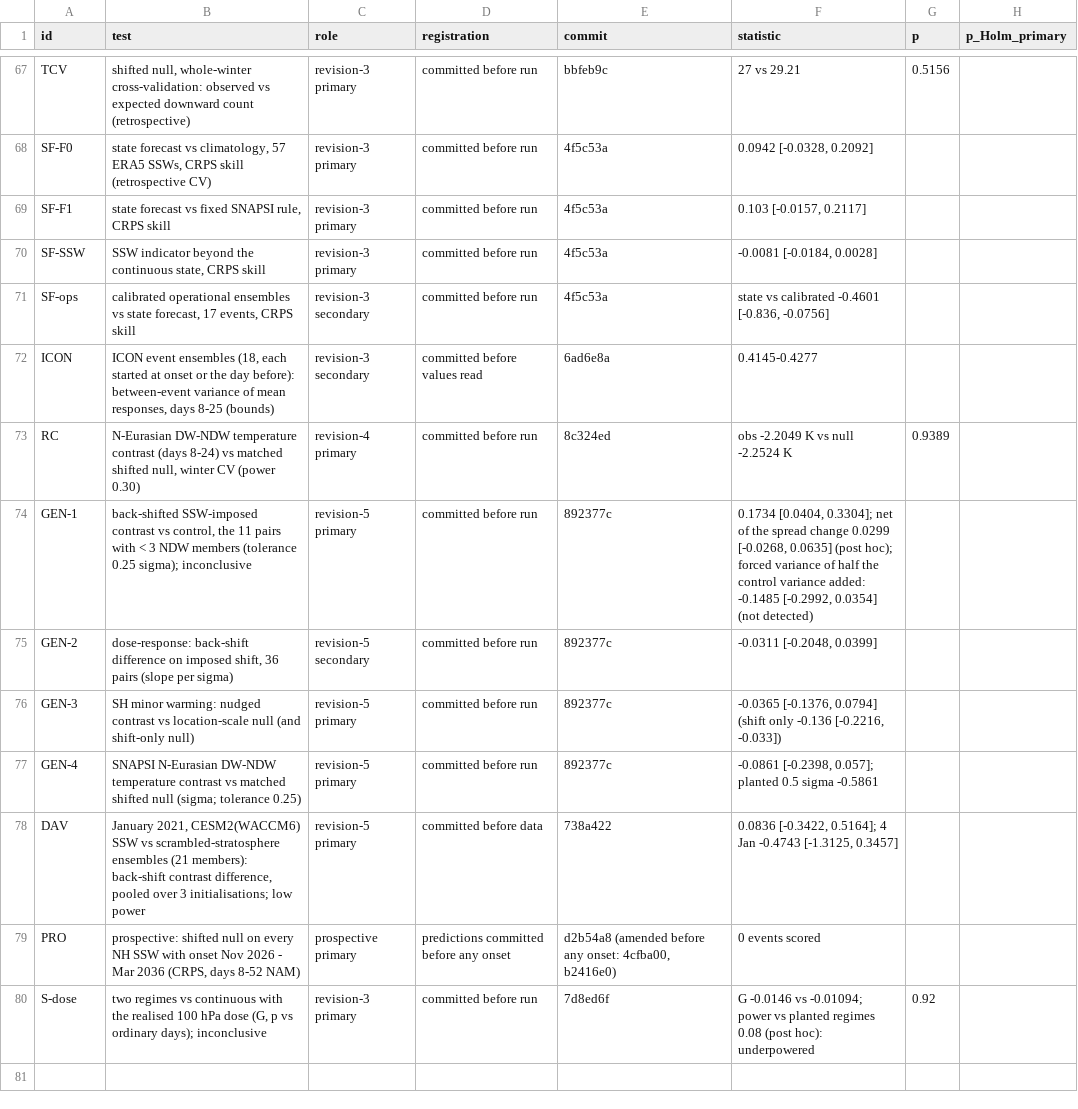
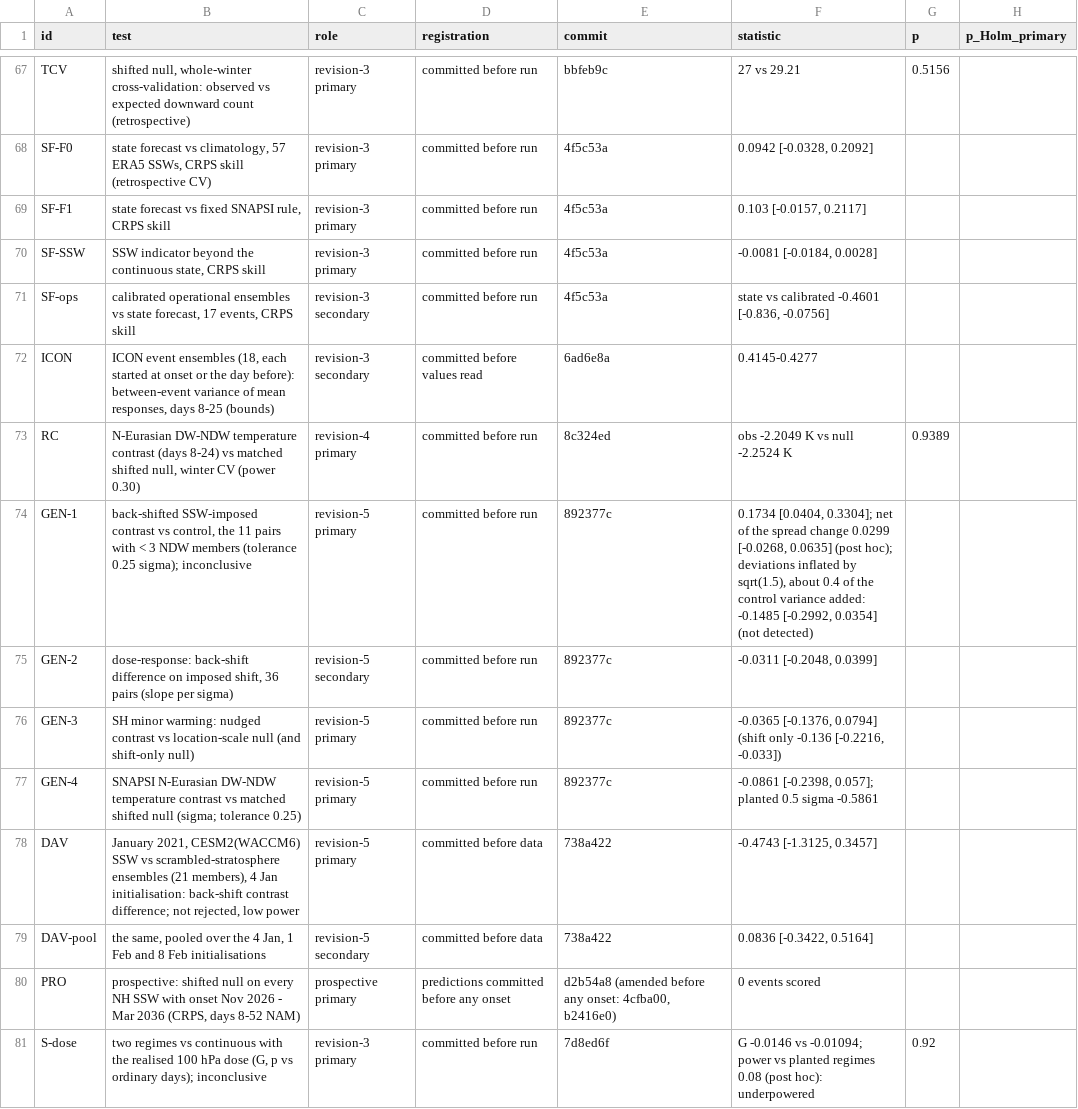
Before and after one commit to ProgrmerJack/Solar-Magnetic-Analysis, a CSV file: ssw-design-analysis/09_figures/out/tableED1_tests.csv, drawn as a sheet; only a part is shown, gaps mark what is left out.

Commit message:
Second-review fixes: Davis text leads with the registered primary (4 Jan: shift -0.38 [-1.07, +0.30], 12 vs 10 of 21 DW, Delta_b -0.47 [-1.31, +0.35], too small to decide) and reports the February pairs and pooled value as secondary; rate-change claim limited to what is resolved (p 0.04 only on 8 Feb); Extended Data Table rows DAV (primary) and DAV-pool (secondary); cover letter moves the third intervention to the limits; inflated-variance wording corrected (~0.4 of control variance); Methods describe month-day keying and temperature bias correction of the prospective test; Davis --selftest reproduces the pre-run figures; docstring corrections

```diff
--- a/ssw-design-analysis/09_figures/out/tableED1_tests.csv
+++ b/ssw-design-analysis/09_figures/out/tableED1_tests.csv
@@ -73,3 +73,3 @@ ICON,"ICON event ensembles (18, each started at onset or the day before): betwee
 RC,"N-Eurasian DW-NDW temperature contrast (days 8-24) vs matched shifted null, winter CV (power 0.30)",revision-4 primary,committed before run,8c324ed,obs -2.2049 K vs null -2.2524 K,0.9389,
-GEN-1,"back-shifted SSW-imposed contrast vs control, the 11 pairs with < 3 NDW members (tolerance 0.25 sigma); inconclusive",revision-5 primary,committed before run,892377c,"0.1734 [0.0404, 0.3304]; net of the spread change 0.0299 [-0.0268, 0.0635] (post hoc); forced variance of half the control variance added: -0.1485 [-0.2992, 0.0354] (not detected)",,
+GEN-1,"back-shifted SSW-imposed contrast vs control, the 11 pairs with < 3 NDW members (tolerance 0.25 sigma); inconclusive",revision-5 primary,committed before run,892377c,"0.1734 [0.0404, 0.3304]; net of the spread change 0.0299 [-0.0268, 0.0635] (post hoc); deviations inflated by sqrt(1.5), about 0.4 of the control variance added: -0.1485 [-0.2992, 0.0354] (not detected)",,
 GEN-2,"dose-response: back-shift difference on imposed shift, 36 pairs (slope per sigma)",revision-5 secondary,committed before run,892377c,"-0.0311 [-0.2048, 0.0399]",,
@@ -77,3 +77,4 @@ GEN-3,SH minor warming: nudged contrast vs location-scale null (and shift-only n
 GEN-4,SNAPSI N-Eurasian DW-NDW temperature contrast vs matched shifted null (sigma; tolerance 0.25),revision-5 primary,committed before run,892377c,"-0.0861 [-0.2398, 0.057]; planted 0.5 sigma -0.5861",,
-DAV,"January 2021, CESM2(WACCM6) SSW vs scrambled-stratosphere ensembles (21 members): back-shift contrast difference, pooled over 3 initialisations; low power",revision-5 primary,committed before data,738a422,"0.0836 [-0.3422, 0.5164]; 4 Jan -0.4743 [-1.3125, 0.3457]",,
+DAV,"January 2021, CESM2(WACCM6) SSW vs scrambled-stratosphere ensembles (21 members), 4 Jan initialisation: back-shift contrast difference; not rejected, low power",revision-5 primary,committed before data,738a422,"-0.4743 [-1.3125, 0.3457]",,
+DAV-pool,"the same, pooled over the 4 Jan, 1 Feb and 8 Feb initialisations",revision-5 secondary,committed before data,738a422,"0.0836 [-0.3422, 0.5164]",,
 PRO,"prospective: shifted null on every NH SSW with onset Nov 2026 - Mar 2036 (CRPS, days 8-52 NAM)",prospective primary,predictions committed before any onset,"d2b54a8 (amended before any onset: 4cfba00, b2416e0)",0 events scored,,
```
Also changed, not shown: 11 other files.
